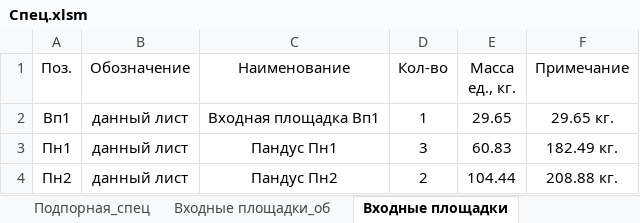
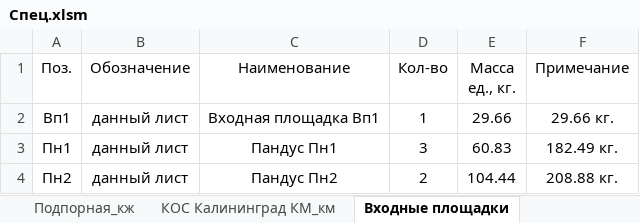
Before and after one commit to kuvbur/material-specification, an Excel workbook: Спец.xlsm, sheet Входные площадки, drawn as a sheet; values as stored, in another font and other column widths than the file's, no borders; conditional formats not drawn; the diff names each change by its address in the sheet, - before the commit and + after, or states it on an @@ line.

```diff
--- a/Спец.xlsm (sheet Входные площадки)
+++ b/Спец.xlsm (sheet Входные площадки)
+sheet tab: КОС Калининград КМ_км
-E2 (Масса ед., кг.): 29.65
+E2 (Масса ед., кг.): 29.66
-F2 (Примечание): 29.65 кг.
+F2 (Примечание): 29.66 кг.
```
Also changed, not shown: sheet |Лог|, sheet |Содержание|, sheet Ведомость отделки АБК_вед, sheet Подпорная_спец, other sheet tabs, formulas that keep their value, 10 other files.
